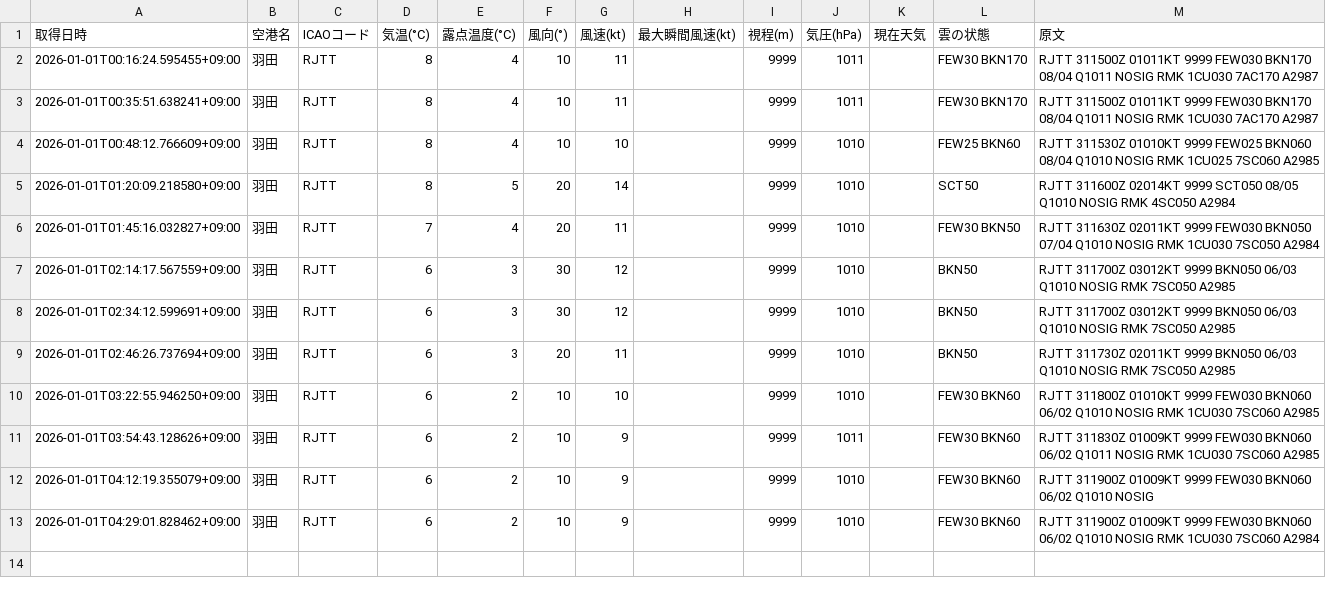
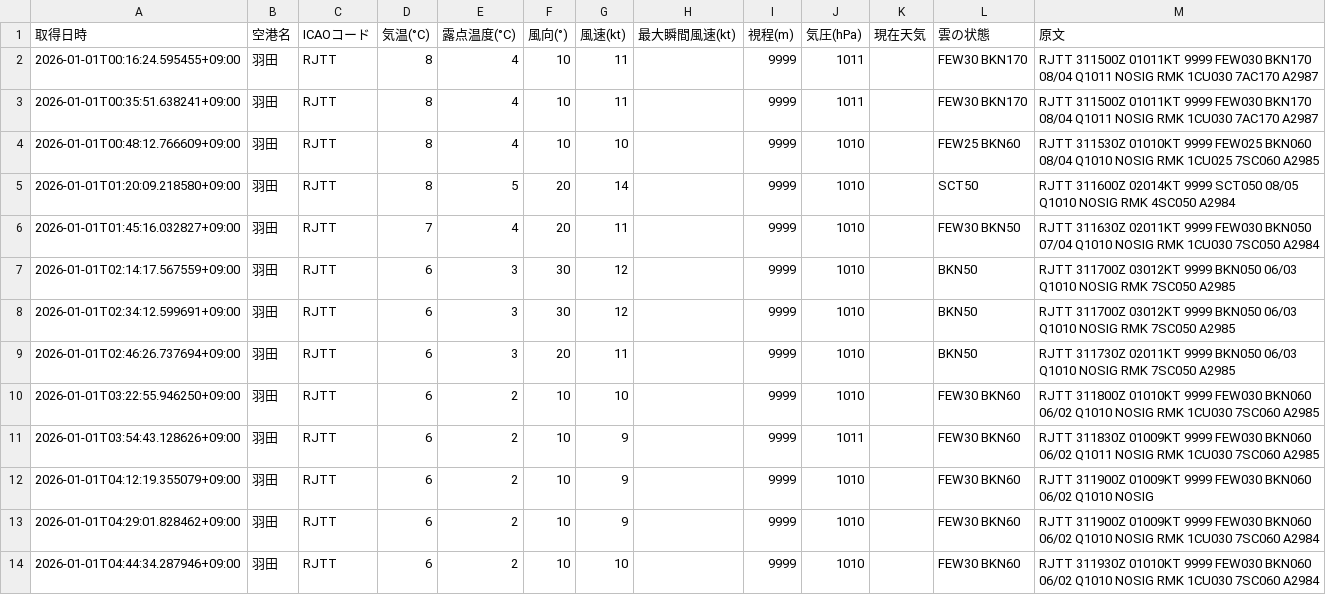
Before and after one commit to sun-1090/MATER-and-TAF, a CSV file: data/羽田/metar_2026-01-01.csv, drawn as a sheet; the diff names each change by its address in the sheet, - before the commit and + after, or states it on an @@ line.

```diff
--- a/data/羽田/metar_2026-01-01.csv
+++ b/data/羽田/metar_2026-01-01.csv
+row 14: 2026-01-01T04:44:34.287946+09:00 | 羽田 | RJTT | 6 | 2 | 10 | 10 |  | 9999 | 1010 |  | FEW30 BKN60 | RJTT 311930Z 01010KT 9999 FEW030 BKN060 06/02 Q1010 NOSIG RMK 1CU030 7SC060 A2984
```
Also changed, not shown: data/大連/metar_2026-01-01.csv, data/天津/metar_2026-01-01.csv, 2 other files.
